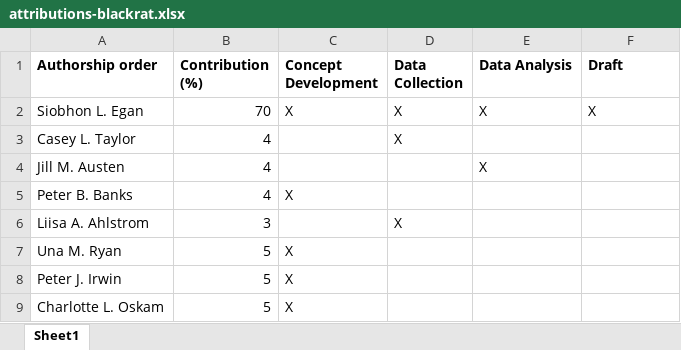
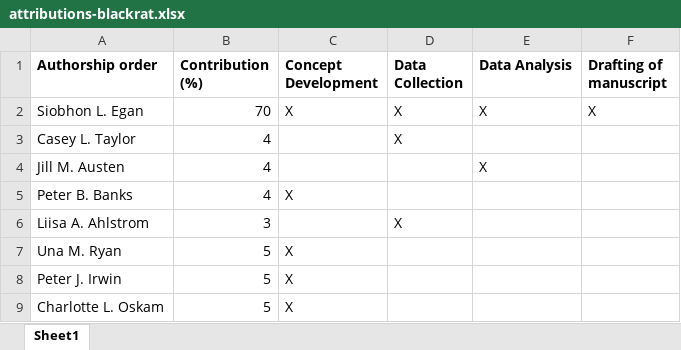
Before and after one commit to siobhon-egan/PhD, an Excel workbook: front-and-back-matter/preface/attributions-blackrat.xlsx, sheet Sheet1, drawn as a sheet; values as stored, in another font and other column widths than the file's, no borders; the diff names each change by its address in the sheet, - before the commit and + after, or states it on an @@ line.

```diff
--- a/front-and-back-matter/preface/attributions-blackrat.xlsx (sheet Sheet1)
+++ b/front-and-back-matter/preface/attributions-blackrat.xlsx (sheet Sheet1)
-F1: Draft
+F1: Drafting of manuscript
```
Also changed, not shown: front-and-back-matter/preface/attributions-haemoprotozoa.xlsx, front-and-back-matter/preface/attributions-microbiome.xlsx, 48 other files.
